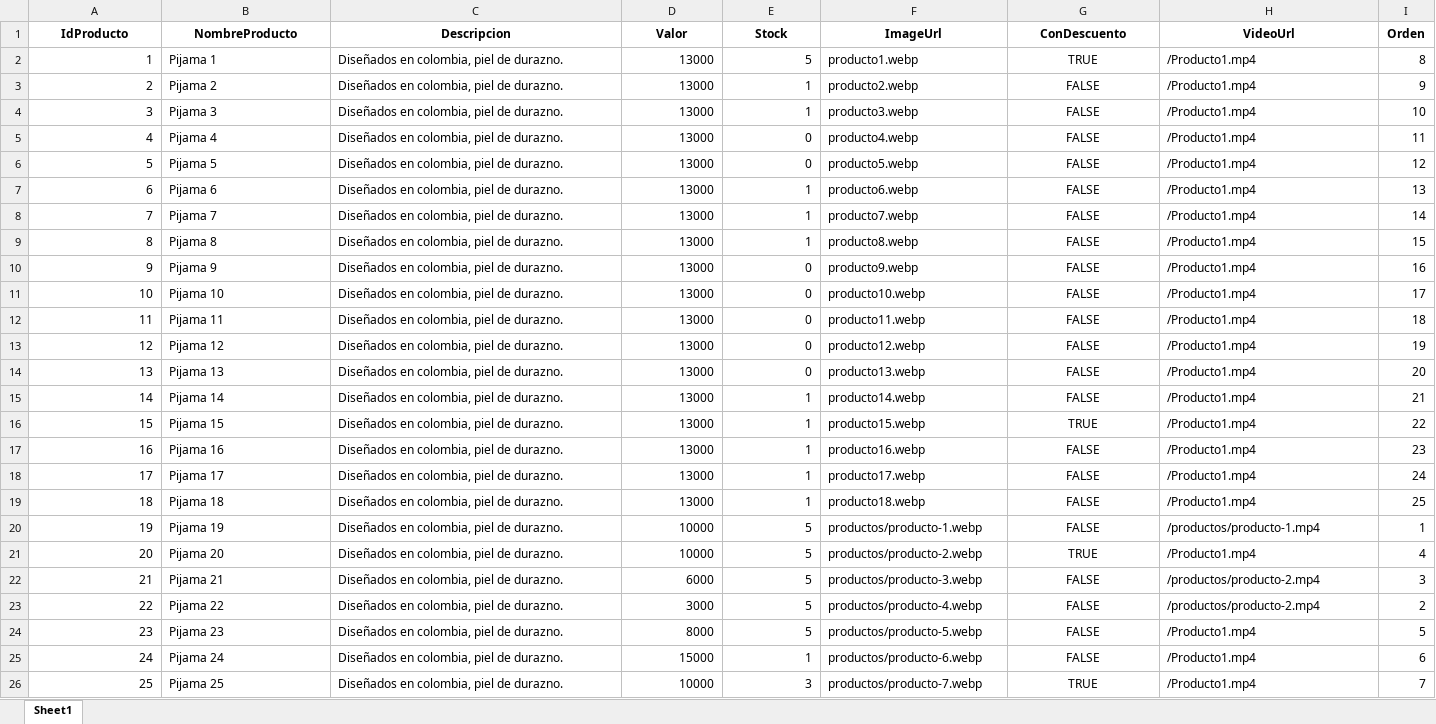
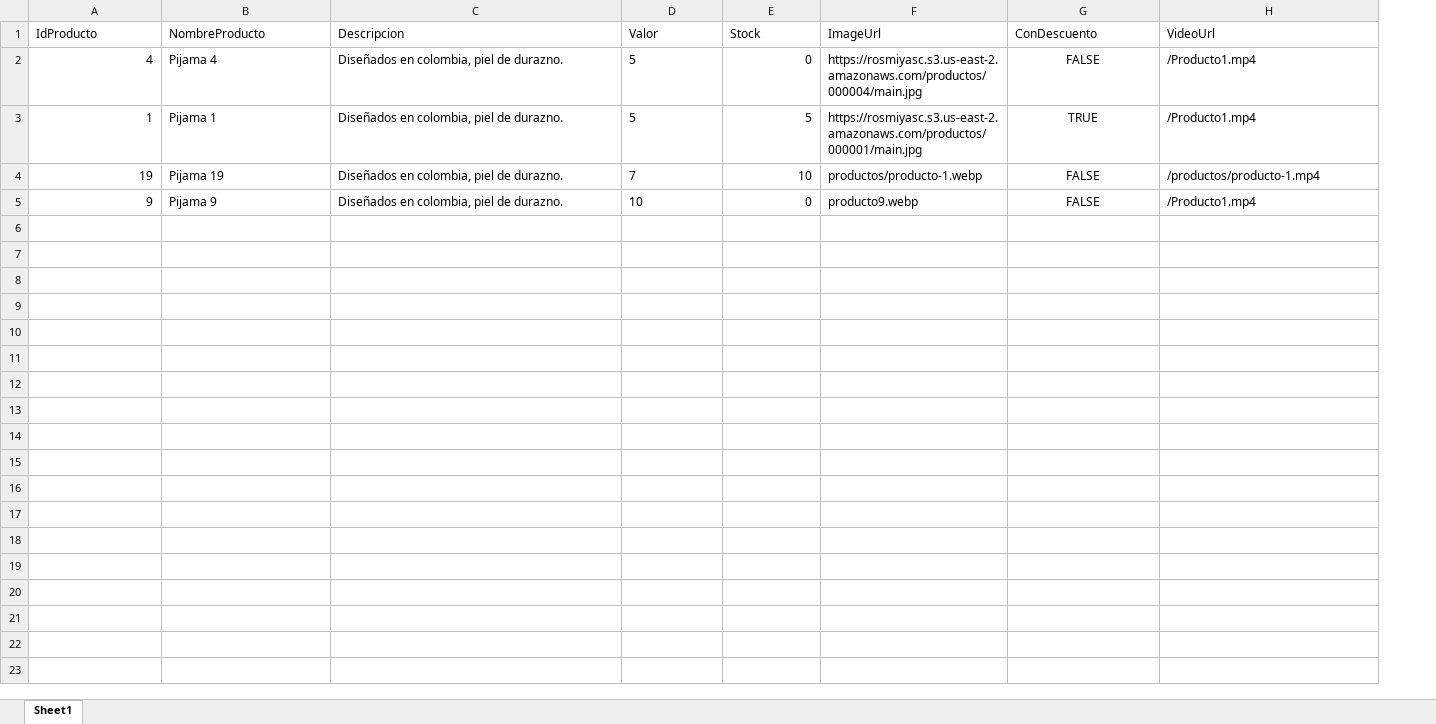
Before and after one commit to iaguilera92/rosmiya, an Excel workbook: public/database/Productos.xlsx, sheet Sheet1, drawn as a sheet; values as stored, in another font and other column widths than the file's, no borders; removed rows and columns are numbered as before the commit, all else as after; the diff names each change by its address in the sheet, - before the commit and + after, or states it on an @@ line.

Commit message:
Agregar Productos, Eliminar productos, nuevo catalogo

```diff
--- a/public/database/Productos.xlsx (sheet Sheet1)
+++ b/public/database/Productos.xlsx (sheet Sheet1)
-column I (Orden), row 5: 11; row 10: 16
@@ A1:H1 bold: on → off, alignment: center → left @@
-row 2: 1 | Pijama 1 | Diseñados en colombia, piel de durazno. | 13000 | 5 | producto1.webp | TRUE | /Producto1.mp4 | 8
-row 3: 2 | Pijama 2 | Diseñados en colombia, piel de durazno. | 13000 | 1 | producto2.webp | FALSE | /Producto1.mp4 | 9
-row 4: 3 | Pijama 3 | Diseñados en colombia, piel de durazno. | 13000 | 1 | producto3.webp | FALSE | /Producto1.mp4 | 10
-D2 (Valor): 13000
+D2 (Valor): 5
-F2 (ImageUrl): producto4.webp
+F2 (ImageUrl): https://rosmiyasc.s3.us-east-2.amazonaws.com/productos/000004/main.jpg
-row 6: 5 | Pijama 5 | Diseñados en colombia, piel de durazno. | 13000 | 0 | producto5.webp | FALSE | /Producto1.mp4 | 12
-row 7: 6 | Pijama 6 | Diseñados en colombia, piel de durazno. | 13000 | 1 | producto6.webp | FALSE | /Producto1.mp4 | 13
-row 8: 7 | Pijama 7 | Diseñados en colombia, piel de durazno. | 13000 | 1 | producto7.webp | FALSE | /Producto1.mp4 | 14
-row 9: 8 | Pijama 8 | Diseñados en colombia, piel de durazno. | 13000 | 1 | producto8.webp | FALSE | /Producto1.mp4 | 15
+row 3: 1 | Pijama 1 | Diseñados en colombia, piel de durazno. | 5 | 5 | https://rosmiyasc.s3.us-east-2.amazonaws.com/productos/000001/main.jpg | TRUE | /Producto1.mp4
+row 4: 19 | Pijama 19 | Diseñados en colombia, piel de durazno. | 7 | 10 | productos/producto-1.webp | FALSE | /productos/producto-1.mp4
-D5 (Valor): 13000
+D5 (Valor): 10
-row 11: 10 | Pijama 10 | Diseñados en colombia, piel de durazno. | 13000 | 0 | producto10.webp | FALSE | /Producto1.mp4 | 17
-row 12: 11 | Pijama 11 | Diseñados en colombia, piel de durazno. | 13000 | 0 | producto11.webp | FALSE | /Producto1.mp4 | 18
-row 13: 12 | Pijama 12 | Diseñados en colombia, piel de durazno. | 13000 | 0 | producto12.webp | FALSE | /Producto1.mp4 | 19
-row 14: 13 | Pijama 13 | Diseñados en colombia, piel de durazno. | 13000 | 0 | producto13.webp | FALSE | /Producto1.mp4 | 20
-row 15: 14 | Pijama 14 | Diseñados en colombia, piel de durazno. | 13000 | 1 | producto14.webp | FALSE | /Producto1.mp4 | 21
-row 16: 15 | Pijama 15 | Diseñados en colombia, piel de durazno. | 13000 | 1 | producto15.webp | TRUE | /Producto1.mp4 | 22
-row 17: 16 | Pijama 16 | Diseñados en colombia, piel de durazno. | 13000 | 1 | producto16.webp | FALSE | /Producto1.mp4 | 23
-row 18: 17 | Pijama 17 | Diseñados en colombia, piel de durazno. | 13000 | 1 | producto17.webp | FALSE | /Producto1.mp4 | 24
-row 19: 18 | Pijama 18 | Diseñados en colombia, piel de durazno. | 13000 | 1 | producto18.webp | FALSE | /Producto1.mp4 | 25
-row 20: 19 | Pijama 19 | Diseñados en colombia, piel de durazno. | 10000 | 5 | productos/producto-1.webp | FALSE | /productos/producto-1.mp4 | 1
-row 21: 20 | Pijama 20 | Diseñados en colombia, piel de durazno. | 10000 | 5 | productos/producto-2.webp | TRUE | /Producto1.mp4 | 4
-row 22: 21 | Pijama 21 | Diseñados en colombia, piel de durazno. | 6000 | 5 | productos/producto-3.webp | FALSE | /productos/producto-2.mp4 | 3
-row 23: 22 | Pijama 22 | Diseñados en colombia, piel de durazno. | 3000 | 5 | productos/producto-4.webp | FALSE | /productos/producto-2.mp4 | 2
-row 24: 23 | Pijama 23 | Diseñados en colombia, piel de durazno. | 8000 | 5 | productos/producto-5.webp | FALSE | /Producto1.mp4 | 5
-row 25: 24 | Pijama 24 | Diseñados en colombia, piel de durazno. | 15000 | 1 | productos/producto-6.webp | FALSE | /Producto1.mp4 | 6
-row 26: 25 | Pijama 25 | Diseñados en colombia, piel de durazno. | 10000 | 3 | productos/producto-7.webp | TRUE | /Producto1.mp4 | 7
```
Also changed, not shown: public/database/Trabajos.xlsx, public/database/Usuarios.xlsx, 10 other files.
